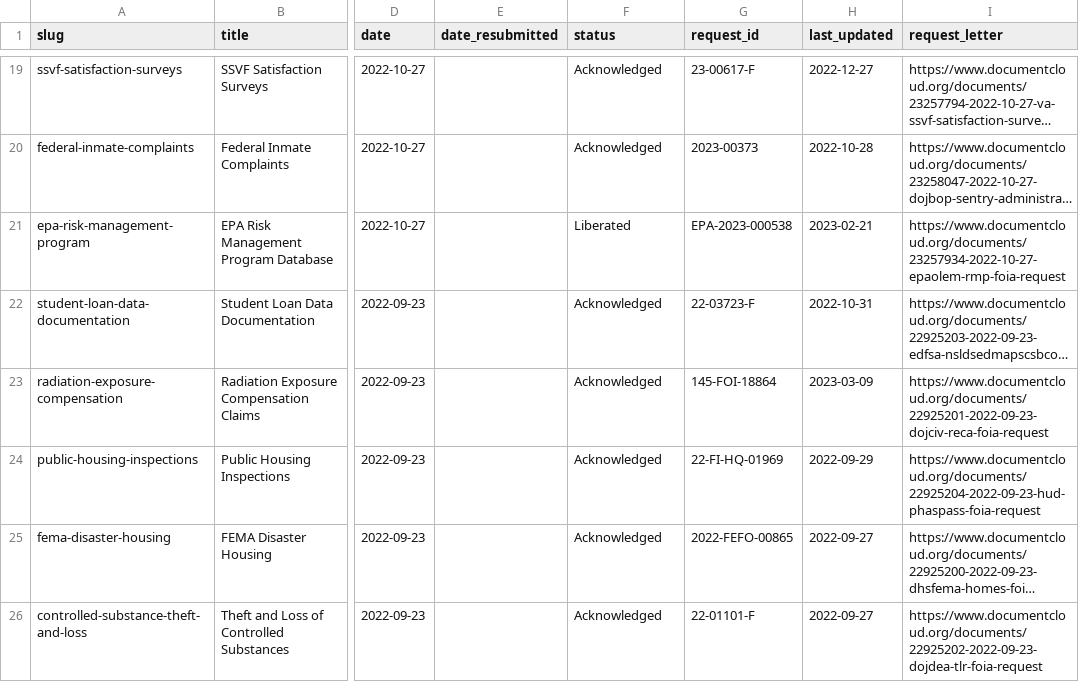
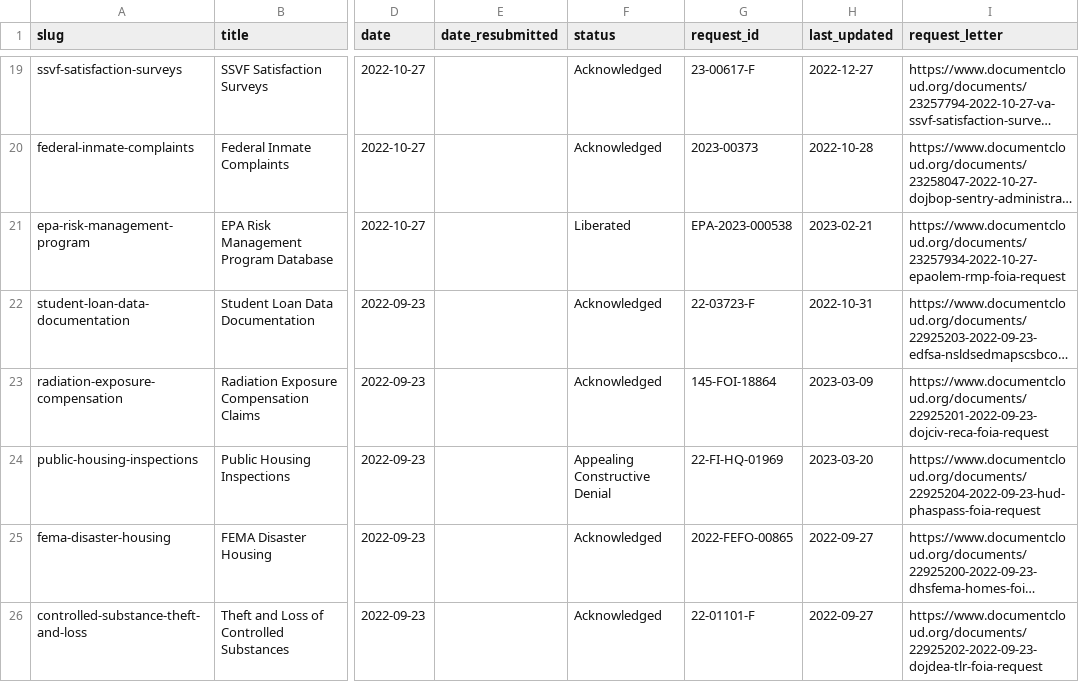
Before and after one commit to data-liberation-project/dlp-metadata, a CSV file: data/requests.csv, drawn as a sheet; only a part is shown, gaps mark what is left out; long unchanged cells end in …; the diff names each change by its address in the sheet, - before the commit and + after, or states it on an @@ line.

```diff
--- a/data/requests.csv
+++ b/data/requests.csv
-F24 (status): Acknowledged
+F24 (status): Appealing Constructive Denial
-H24 (last_updated): 2022-09-29
+H24 (last_updated): 2023-03-20
```
Also changed, not shown: data/updates.csv.
